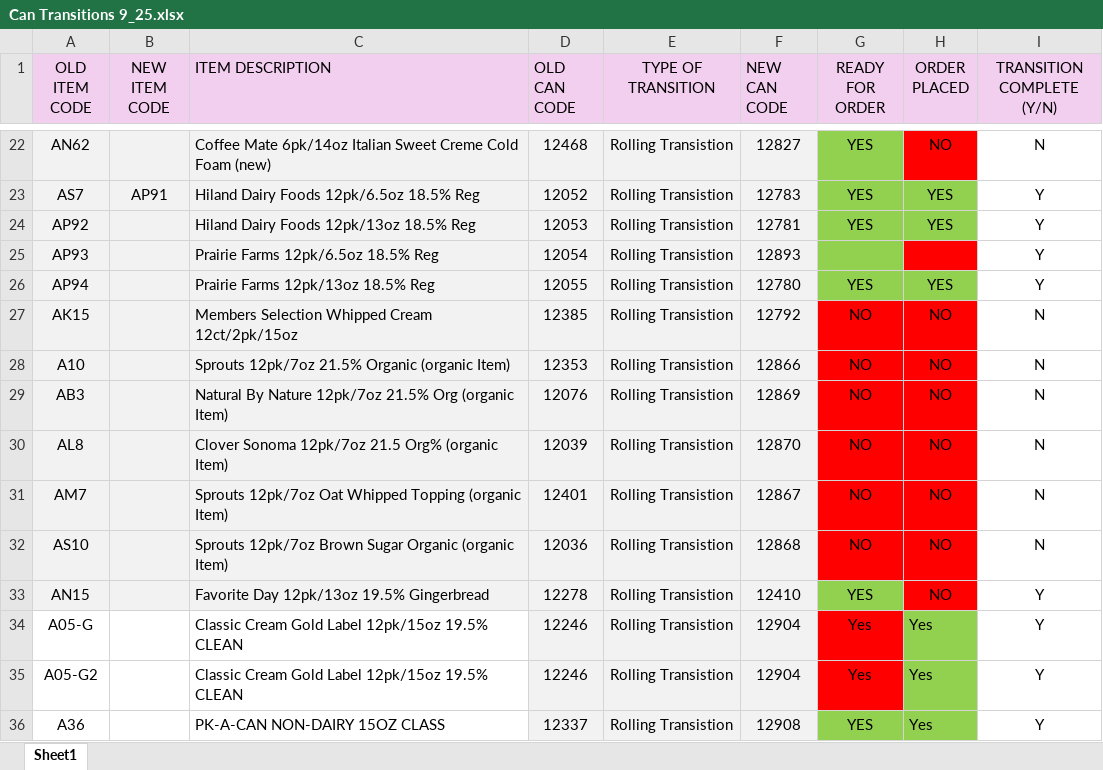
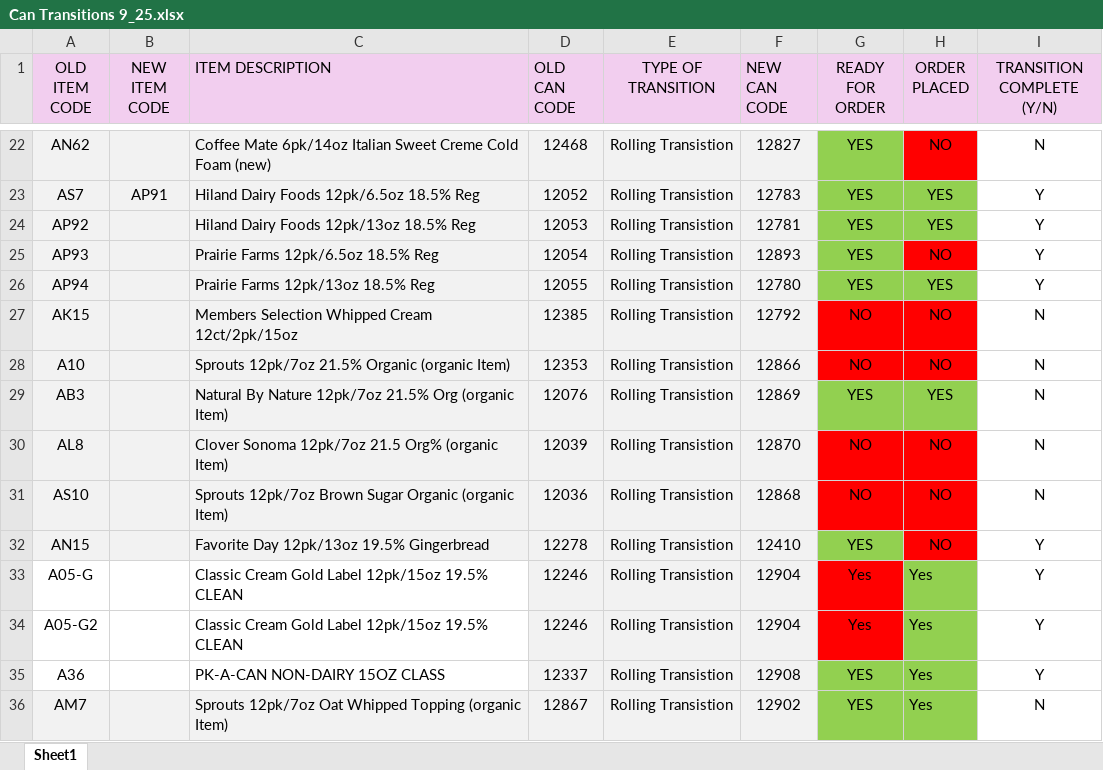
Before and after one commit to kondabalapradeep/Bala_Can_SupplyChain, an Excel workbook: data/Can Transitions 9_25.xlsx, sheet Sheet1, drawn as a sheet; only a part is shown, gaps mark what is left out; values as stored, in another font and other column widths than the file's, no borders; removed rows and columns are numbered as before the commit, all else as after; the diff names each change by its address in the sheet, - before the commit and + after, or states it on an @@ line.

Commit message:
Update Can Transitions 9_25.xlsx

```diff
--- a/data/Can Transitions 9_25.xlsx (sheet Sheet1)
+++ b/data/Can Transitions 9_25.xlsx (sheet Sheet1)
-G25 (READY FOR ORDER): (empty)
+G25 (READY FOR ORDER): YES
-H25 (ORDER PLACED): (empty)
+H25 (ORDER PLACED): NO
-G29 (READY FOR ORDER): NO
+G29 (READY FOR ORDER): YES
-G29:H29 fill: #FF0000
+G29:H29 fill: #92D050
-H29 (ORDER PLACED): NO
+H29 (ORDER PLACED): YES
-row 31: AM7 |  | Sprouts 12pk/7oz Oat Whipped Topping (organic Item) | 12401 | Rolling Transistion | 12867 | NO | NO | N
+row 36: AM7 |  | Sprouts 12pk/7oz Oat Whipped Topping (organic Item) | 12867 | Rolling Transistion | 12902 | YES | Yes | N
```
